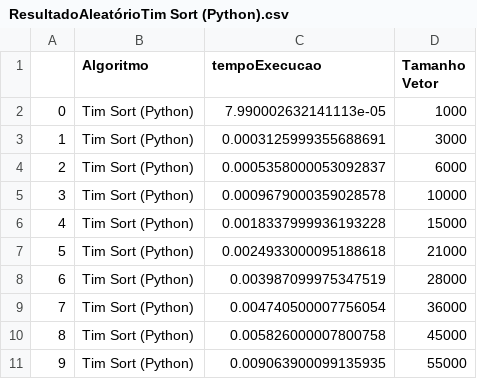
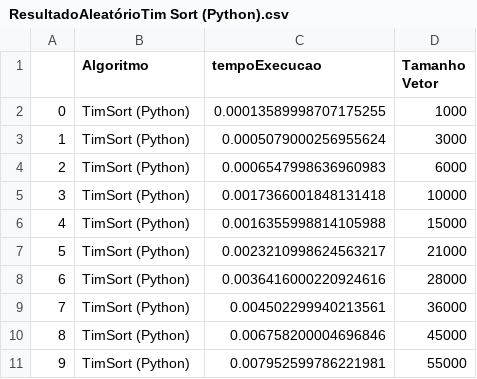
Before and after one commit to Gotoxico/TrabalhoPraticoPAA, a CSV file: CSVs/TimSort(Python)/Aleatorio/ResultadoAleatórioTim Sort (Python).csv, drawn as a sheet.

```diff
--- a/CSVs/TimSort(Python)/Aleatorio/ResultadoAleatórioTim Sort (Python).csv
+++ b/CSVs/TimSort(Python)/Aleatorio/ResultadoAleatórioTim Sort (Python).csv
@@ -1,11 +1,11 @@
 ,Algoritmo,tempoExecucao,Tamanho Vetor
-0,Tim Sort (Python),7.990002632141113e-05,1000
-1,Tim Sort (Python),0.0003125999355688691,3000
-2,Tim Sort (Python),0.0005358000053092837,6000
-3,Tim Sort (Python),0.0009679000359028578,10000
-4,Tim Sort (Python),0.0018337999936193228,15000
-5,Tim Sort (Python),0.0024933000095188618,21000
-6,Tim Sort (Python),0.003987099975347519,28000
-7,Tim Sort (Python),0.004740500007756054,36000
-8,Tim Sort (Python),0.005826000007800758,45000
-9,Tim Sort (Python),0.009063900099135935,55000
+0,TimSort (Python),0.00013589998707175255,1000
+1,TimSort (Python),0.0005079000256955624,3000
+2,TimSort (Python),0.0006547998636960983,6000
+3,TimSort (Python),0.0017366001848131418,10000
+4,TimSort (Python),0.0016355998814105988,15000
+5,TimSort (Python),0.0023210998624563217,21000
+6,TimSort (Python),0.0036416000220924616,28000
+7,TimSort (Python),0.004502299940213561,36000
+8,TimSort (Python),0.006758200004696846,45000
+9,TimSort (Python),0.007952599786221981,55000
```
Also changed, not shown: CSVs/TimSort(Python)/Crescente/ResultadoCrescenteTim Sort (Python).csv, CSVs/TimSort(Python)/Decrescente/ResultadoDecrescenteTim Sort (Python).csv, 3 other files.
